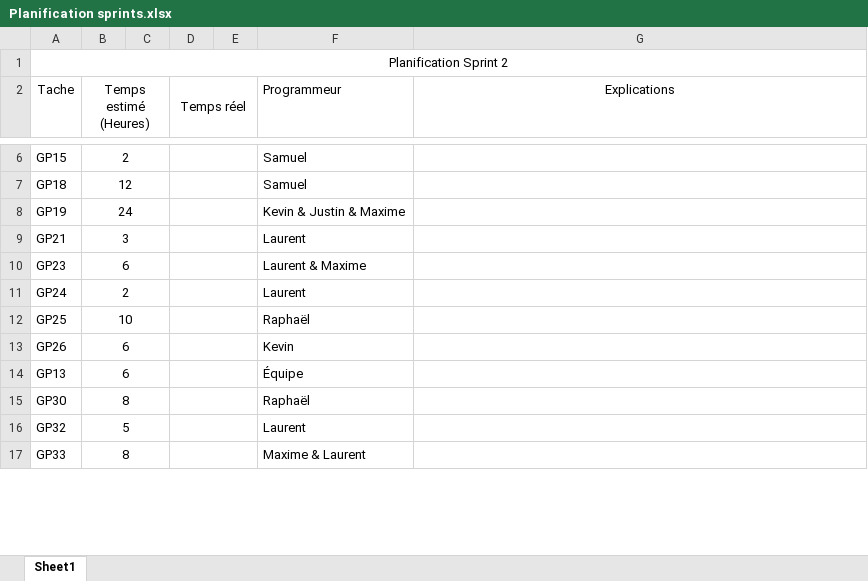
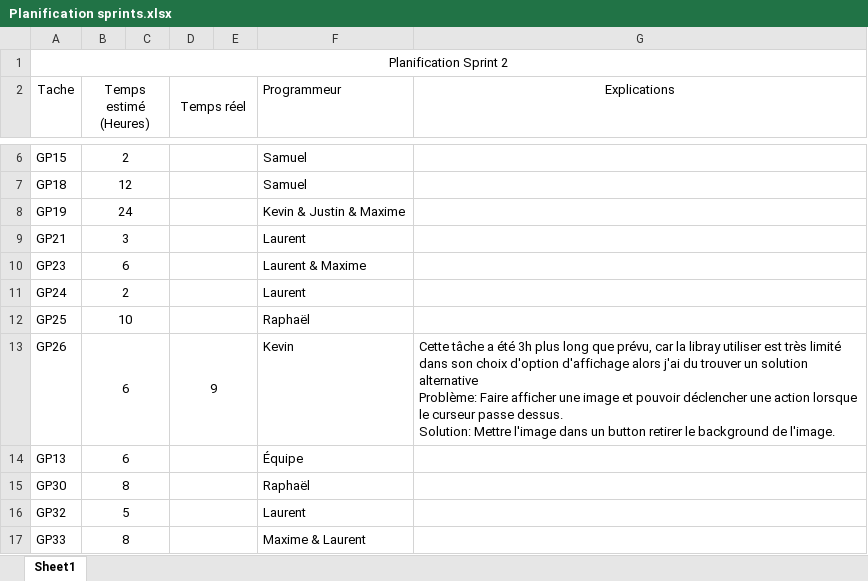
Before and after one commit to SamuelGuerin/GrandsProphetes, an Excel workbook: Documentation/Note d'équipe/Planification sprints.xlsx, sheet Sheet1, drawn as a sheet; only a part is shown, gaps mark what is left out; values as stored, in another font and other column widths than the file's, no borders; ↵ is a line break in a cell; the diff names each change by its address in the sheet, - before the commit and + after, or states it on an @@ line.

Commit message:
Ajout explication pour tâche GP05

```diff
--- a/Documentation/Note d'équipe/Planification sprints.xlsx (sheet Sheet1)
+++ b/Documentation/Note d'équipe/Planification sprints.xlsx (sheet Sheet1)
-D13 (Temps réel): (empty)
+D13 (Temps réel): 9
-G13 (Explications): (empty)
+G13 (Explications): Cette tâche a été 3h plus long que prévu, car la libray utiliser est très limité ↵ dans son choix d'option d'affichage alors j'ai du trouver un solution alternative ↵ Problème: Faire afficher une image et pouvoir déclencher une action lorsque le curseur passe dessus. ↵ Solution: Mettre l'image dans un button retirer le background de l'image.
```
